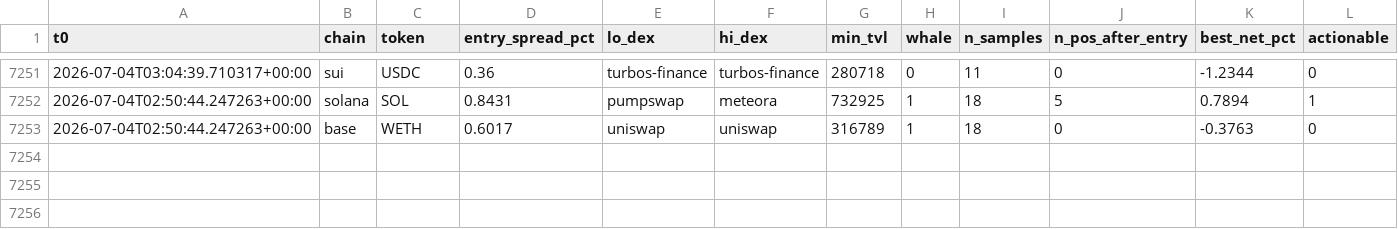
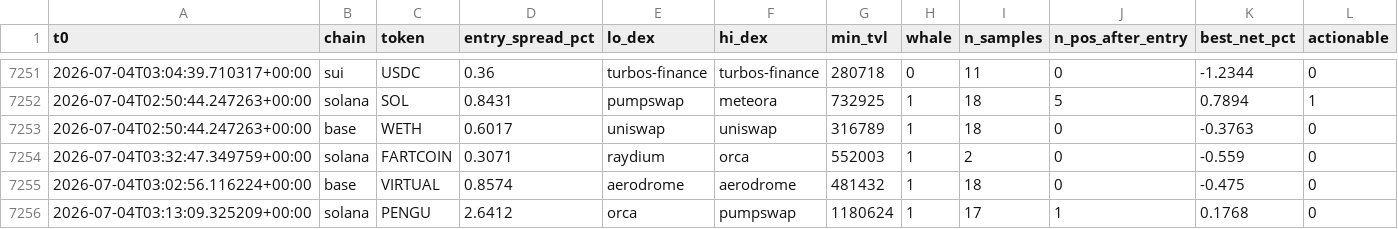
Before and after one commit to bagstreet/test, a CSV file: state/paper_exec_log.csv, drawn as a sheet; only a part is shown, gaps mark what is left out; the diff names each change by its address in the sheet, - before the commit and + after, or states it on an @@ line.

```diff
--- a/state/paper_exec_log.csv
+++ b/state/paper_exec_log.csv
+row 7254: 2026-07-04T03:32:47.349759+00:00 | solana | FARTCOIN | 0.3071 | raydium | orca | 552003 | 1 | 2 | 0 | -0.559 | 0
+row 7255: 2026-07-04T03:02:56.116224+00:00 | base | VIRTUAL | 0.8574 | aerodrome | aerodrome | 481432 | 1 | 18 | 0 | -0.475 | 0
+row 7256: 2026-07-04T03:13:09.325209+00:00 | solana | PENGU | 2.6412 | orca | pumpswap | 1180624 | 1 | 17 | 1 | 0.1768 | 0
```
Also changed, not shown: 4 other files.
